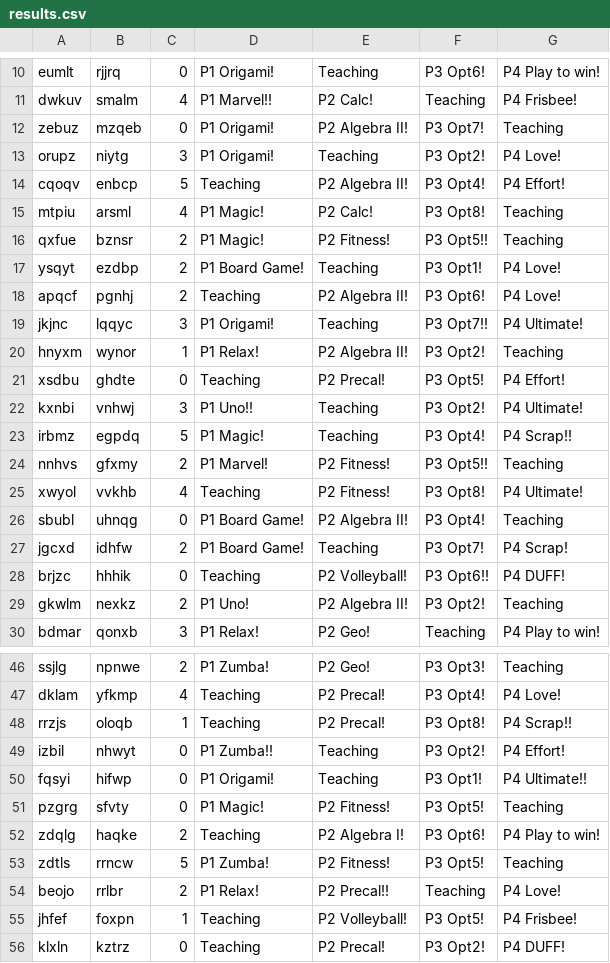
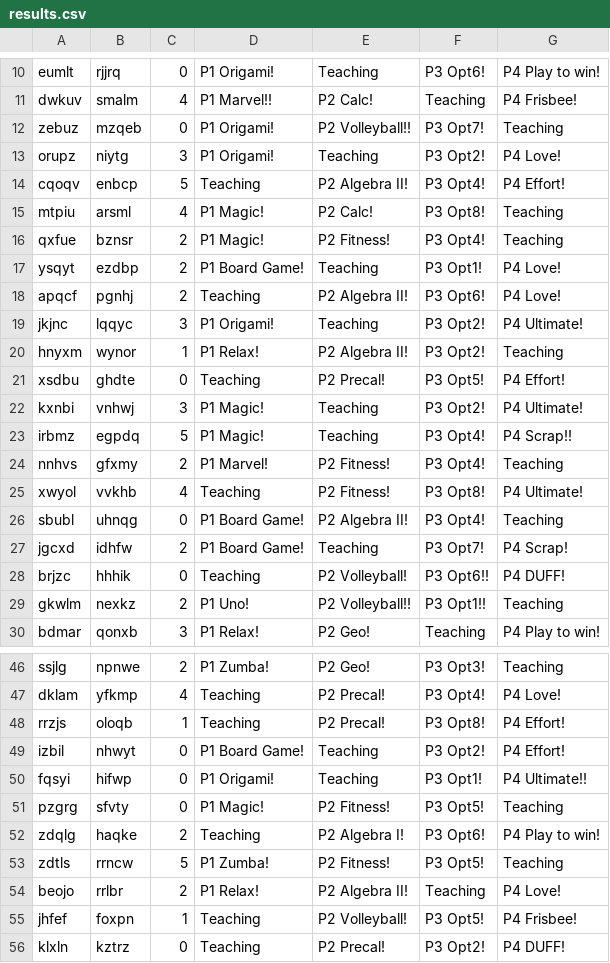
Before and after one commit to aidanconnoroneill/CourseAssignment, a CSV file: results/results.csv, drawn as a sheet; only a part is shown, gaps mark what is left out; the diff covers the shown part only.

```diff
--- a/results/results.csv
+++ b/results/results.csv
@@ -11,3 +11,3 @@ eumlt,rjjrq,0, P1 Origami!, Teaching,  P3 Opt6!,  P4 Play to win!,
 dwkuv,smalm,4, P1 Marvel!!,  P2 Calc!, Teaching,  P4 Frisbee!,
-zebuz,mzqeb,0, P1 Origami!,  P2 Algebra II!,  P3 Opt7!, Teaching,
+zebuz,mzqeb,0, P1 Origami!,  P2 Volleyball!!,  P3 Opt7!, Teaching,
 orupz,niytg,3, P1 Origami!, Teaching,  P3 Opt2!,  P4 Love!,
@@ -15,11 +15,11 @@ cqoqv,enbcp,5,Teaching,  P2 Algebra II!,  P3 Opt4!,  P4 Effort!,
 mtpiu,arsml,4, P1 Magic!,  P2 Calc!, P3 Opt8!, Teaching,
-qxfue,bznsr,2, P1 Magic!,  P2 Fitness!,  P3 Opt5!!, Teaching,
+qxfue,bznsr,2, P1 Magic!,  P2 Fitness!,  P3 Opt4!, Teaching,
 ysqyt,ezdbp,2,P1 Board Game!, Teaching,  P3 Opt1!,  P4 Love!,
 apqcf,pgnhj,2,Teaching,  P2 Algebra II!,  P3 Opt6!,  P4 Love!,
-jkjnc,lqqyc,3, P1 Origami!, Teaching,  P3 Opt7!!,  P4 Ultimate!,
+jkjnc,lqqyc,3, P1 Origami!, Teaching,  P3 Opt2!,  P4 Ultimate!,
 hnyxm,wynor,1, P1 Relax!,  P2 Algebra II!,  P3 Opt2!, Teaching,
 xsdbu,ghdte,0,Teaching,  P2 Precal!,  P3 Opt5!,  P4 Effort!,
-kxnbi,vnhwj,3, P1 Uno!!, Teaching,  P3 Opt2!,  P4 Ultimate!,
+kxnbi,vnhwj,3, P1 Magic!, Teaching,  P3 Opt2!,  P4 Ultimate!,
 irbmz,egpdq,5, P1 Magic!, Teaching,  P3 Opt4!,  P4 Scrap!!,
-nnhvs,gfxmy,2, P1 Marvel!,  P2 Fitness!,  P3 Opt5!!, Teaching,
+nnhvs,gfxmy,2, P1 Marvel!,  P2 Fitness!,  P3 Opt4!, Teaching,
 xwyol,vvkhb,4,Teaching,  P2 Fitness!, P3 Opt8!,  P4 Ultimate!,
@@ -28,3 +28,3 @@ jgcxd,idhfw,2,P1 Board Game!, Teaching,  P3 Opt7!,  P4 Scrap!,
 brjzc,hhhik,0,Teaching,  P2 Volleyball!,  P3 Opt6!!,  P4 DUFF!,
-gkwlm,nexkz,2, P1 Uno!,  P2 Algebra II!,  P3 Opt2!, Teaching,
+gkwlm,nexkz,2, P1 Uno!,  P2 Volleyball!!,  P3 Opt1!!, Teaching,
 bdmar,qonxb,3, P1 Relax!,  P2 Geo!, Teaching,  P4 Play to win!,
@@ -47,4 +47,4 @@ ssjlg,npnwe,2, P1 Zumba!,  P2 Geo!,  P3 Opt3!, Teaching,
 dklam,yfkmp,4,Teaching,  P2 Precal!,  P3 Opt4!,  P4 Love!,
-rrzjs,oloqb,1,Teaching,  P2 Precal!, P3 Opt8!,  P4 Scrap!!,
-izbil,nhwyt,0, P1 Zumba!!, Teaching,  P3 Opt2!,  P4 Effort!,
+rrzjs,oloqb,1,Teaching,  P2 Precal!, P3 Opt8!,  P4 Effort!,
+izbil,nhwyt,0,P1 Board Game!, Teaching,  P3 Opt2!,  P4 Effort!,
 fqsyi,hifwp,0, P1 Origami!, Teaching,  P3 Opt1!,  P4 Ultimate!!,
@@ -53,3 +53,3 @@ zdqlg,haqke,2,Teaching,  P2 Algebra I!,  P3 Opt6!,  P4 Play to win!,
 zdtls,rrncw,5, P1 Zumba!,  P2 Fitness!,  P3 Opt5!, Teaching,
-beojo,rrlbr,2, P1 Relax!,  P2 Precal!!, Teaching,  P4 Love!,
+beojo,rrlbr,2, P1 Relax!,  P2 Algebra II!, Teaching,  P4 Love!,
 jhfef,foxpn,1,Teaching,  P2 Volleyball!,  P3 Opt5!,  P4 Frisbee!,
```
Also changed, not shown: 16 moved rows and 6 edited cells elsewhere in this file, 1 other file.
